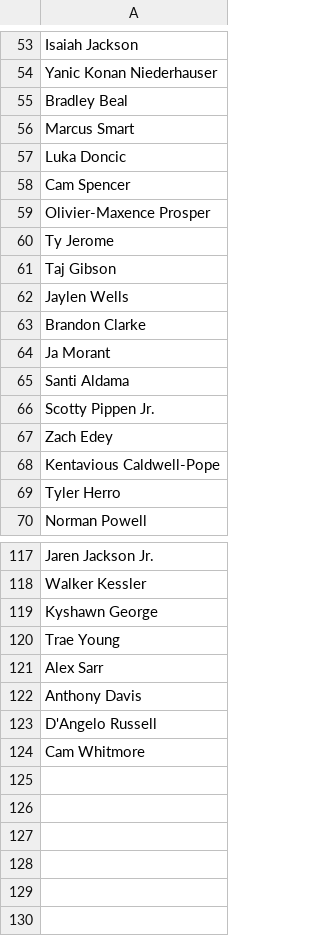
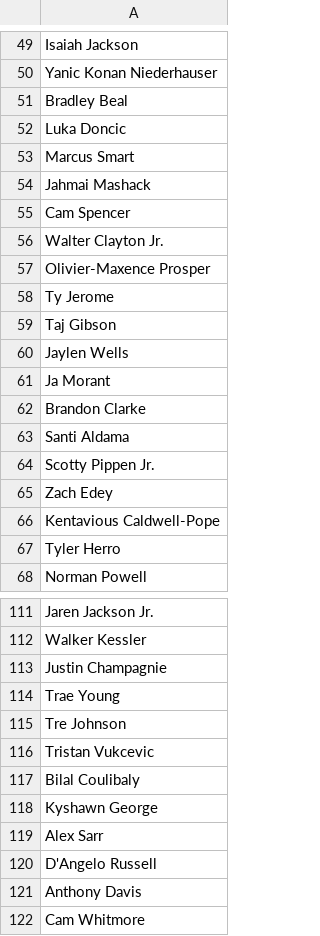
Before and after one commit to jibinator1/nba_stats, a CSV file: injuries.csv, drawn as a sheet; only a part is shown, gaps mark what is left out; the diff covers the shown part only.

```diff
--- a/injuries.csv
+++ b/injuries.csv
@@ -55,5 +51,7 @@ Yanic Konan Niederhauser
 Bradley Beal
+Luka Doncic
 Marcus Smart
-Luka Doncic
+Jahmai Mashack
 Cam Spencer
+Walter Clayton Jr.
 Olivier-Maxence Prosper
@@ -62,4 +60,4 @@ Taj Gibson
 Jaylen Wells
+Ja Morant
 Brandon Clarke
-Ja Morant
 Santi Aldama
@@ -118,7 +112,11 @@ Jaren Jackson Jr.
 Walker Kessler
+Justin Champagnie
+Trae Young
+Tre Johnson
+Tristan Vukcevic
+Bilal Coulibaly
 Kyshawn George
-Trae Young
 Alex Sarr
+D'Angelo Russell
 Anthony Davis
-D'Angelo Russell
 Cam Whitmore
```
Also changed, not shown: 3 added rows, 11 removed rows, 19 moved rows and 2 edited cells elsewhere in this file, rf_predictions.csv, 1 other file.
